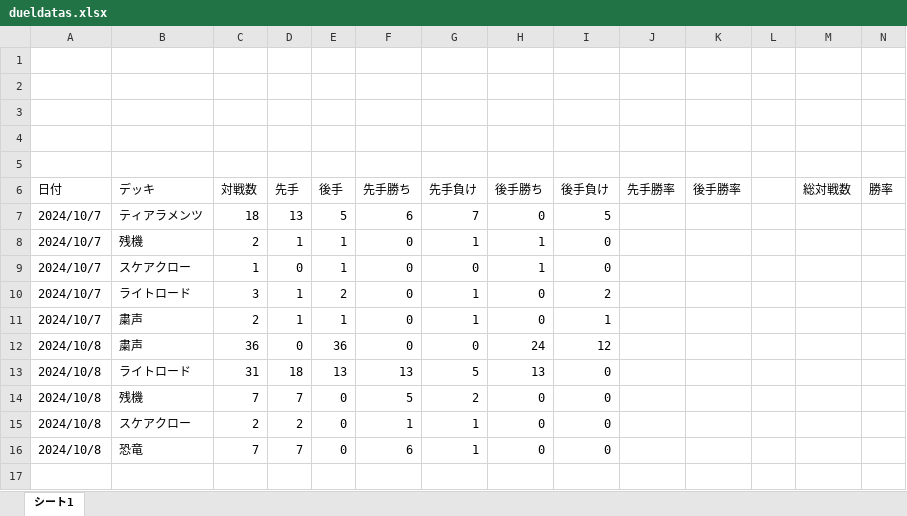
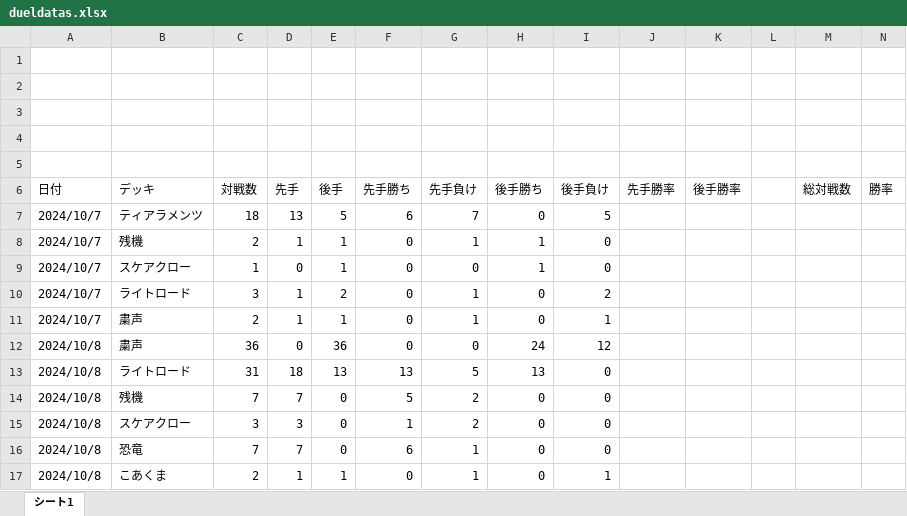
Before and after one commit to pikakn/DC_dueldata, an Excel workbook: database_florting/dueldatas.xlsx, sheet シート1, drawn as a sheet; only a part is shown; values as stored, in another font and other column widths than the file's, no borders; rows hold the shown columns only; the diff names each change by its address in the sheet, - before the commit and + after, or states it on an @@ line.

```diff
--- a/database_florting/dueldatas.xlsx (sheet シート1)
+++ b/database_florting/dueldatas.xlsx (sheet シート1)
-C15 (対戦数): 2
+C15 (対戦数): 3
-D15 (先手): 2
+D15 (先手): 3
-G15 (先手負け): 1
+G15 (先手負け): 2
+row 17: 2024/10/8 | こあくま | 2 | 1 | 1 | 0 | 1 | 0 | 1
```
Also changed, not shown: 1 other file.
